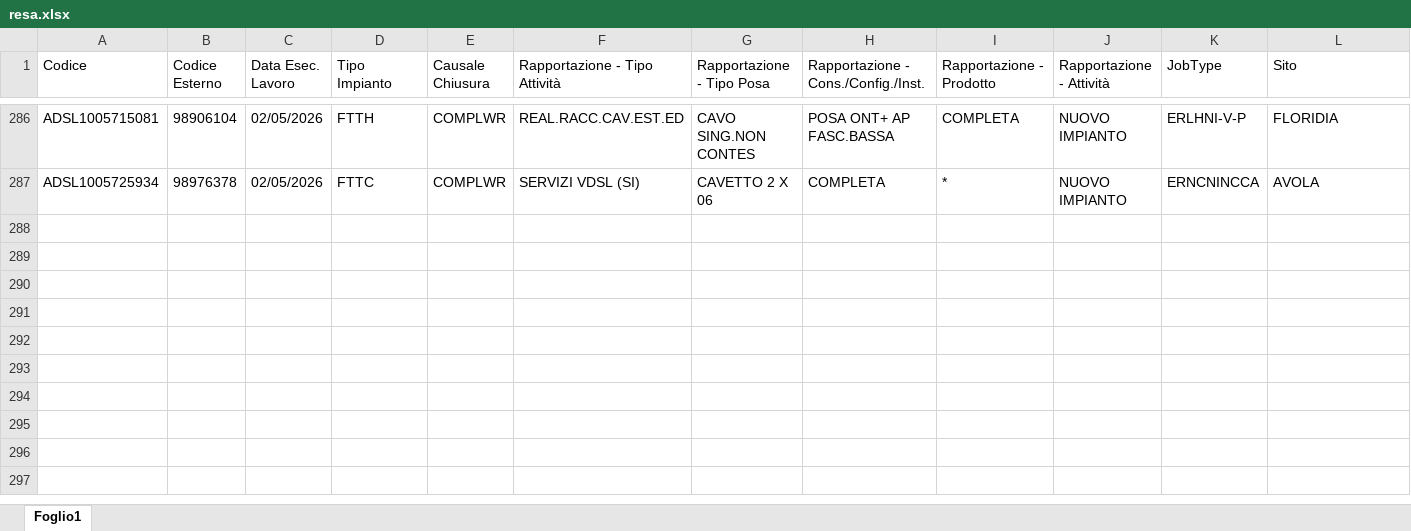
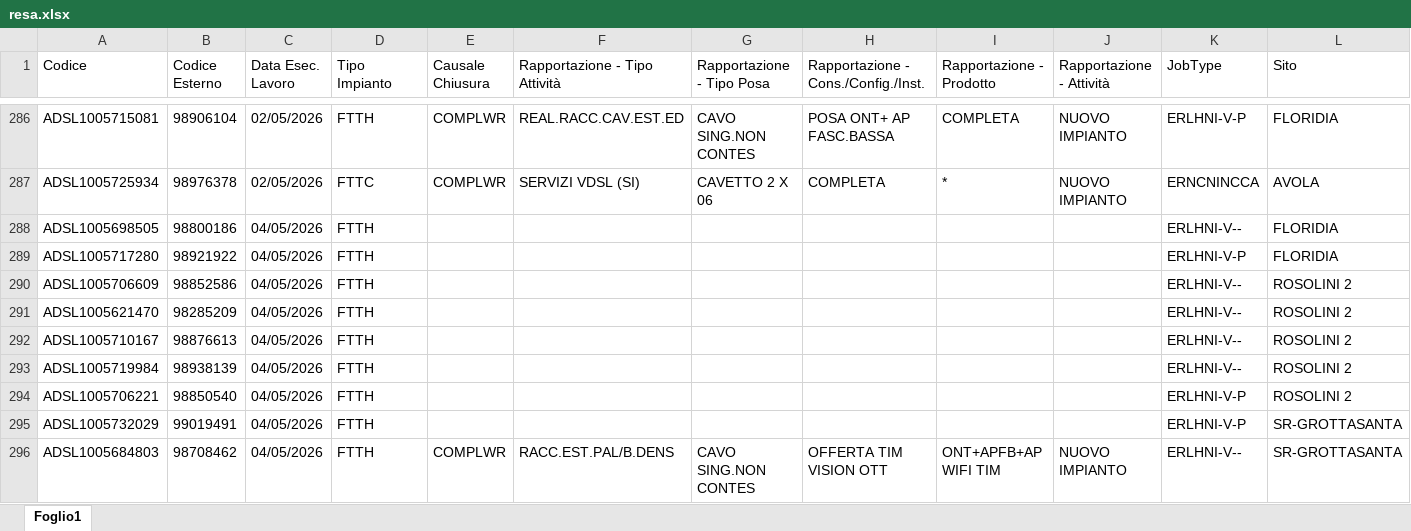
Before and after one commit to lbianco11197/Avanzamento-Delivery, an Excel workbook: resa.xlsx, sheet Foglio1, drawn as a sheet; only a part is shown, gaps mark what is left out; values as stored, in another font and other column widths than the file's, no borders; rows hold the shown columns only; the diff covers the shown part only; the diff names each change by its address in the sheet, - before the commit and + after, or states it on an @@ line.

Commit message:
Aggiornato resa.xlsx da lbianco via Streamlit

```diff
--- a/resa.xlsx (sheet Foglio1)
+++ b/resa.xlsx (sheet Foglio1)
+row 288: ADSL1005698505 | 98800186 | 04/05/2026 | FTTH |  |  |  |  |  |  | ERLHNI-V-- | FLORIDIA
+row 289: ADSL1005717280 | 98921922 | 04/05/2026 | FTTH |  |  |  |  |  |  | ERLHNI-V-P | FLORIDIA
+row 290: ADSL1005706609 | 98852586 | 04/05/2026 | FTTH |  |  |  |  |  |  | ERLHNI-V-- | ROSOLINI 2
+row 291: ADSL1005621470 | 98285209 | 04/05/2026 | FTTH |  |  |  |  |  |  | ERLHNI-V-- | ROSOLINI 2
+row 292: ADSL1005710167 | 98876613 | 04/05/2026 | FTTH |  |  |  |  |  |  | ERLHNI-V-- | ROSOLINI 2
+row 293: ADSL1005719984 | 98938139 | 04/05/2026 | FTTH |  |  |  |  |  |  | ERLHNI-V-- | ROSOLINI 2
+row 294: ADSL1005706221 | 98850540 | 04/05/2026 | FTTH |  |  |  |  |  |  | ERLHNI-V-P | ROSOLINI 2
+row 295: ADSL1005732029 | 99019491 | 04/05/2026 | FTTH |  |  |  |  |  |  | ERLHNI-V-P | SR-GROTTASANTA
+row 296: ADSL1005684803 | 98708462 | 04/05/2026 | FTTH | COMPLWR | RACC.EST.PAL/B.DENS | CAVO SING.NON CONTES | OFFERTA TIM VISION OTT | ONT+APFB+AP WIFI TIM | NUOVO IMPIANTO | ERLHNI-V-- | SR-GROTTASANTA
```
Also changed, not shown: 34 added rows elsewhere in this sheet.
